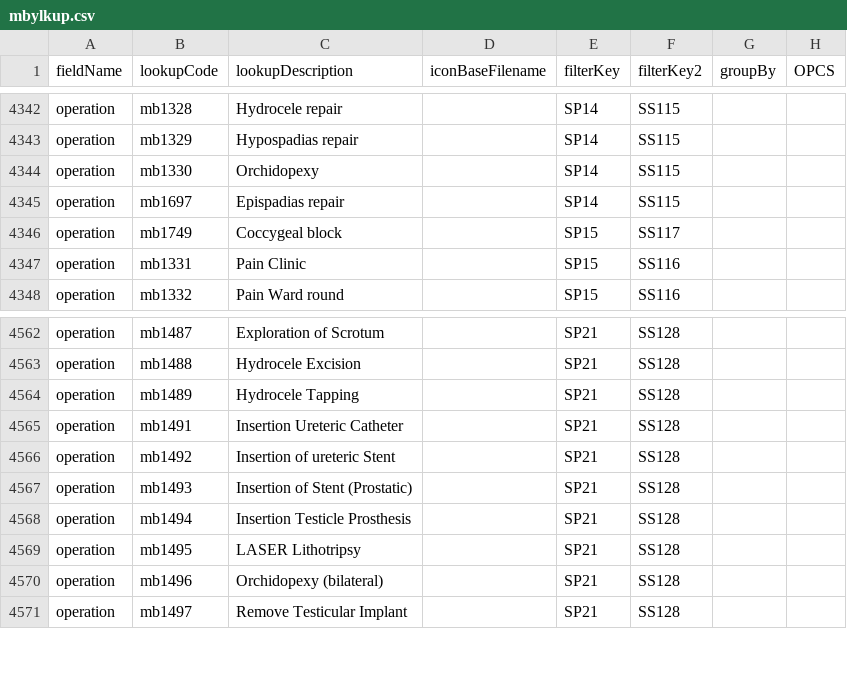
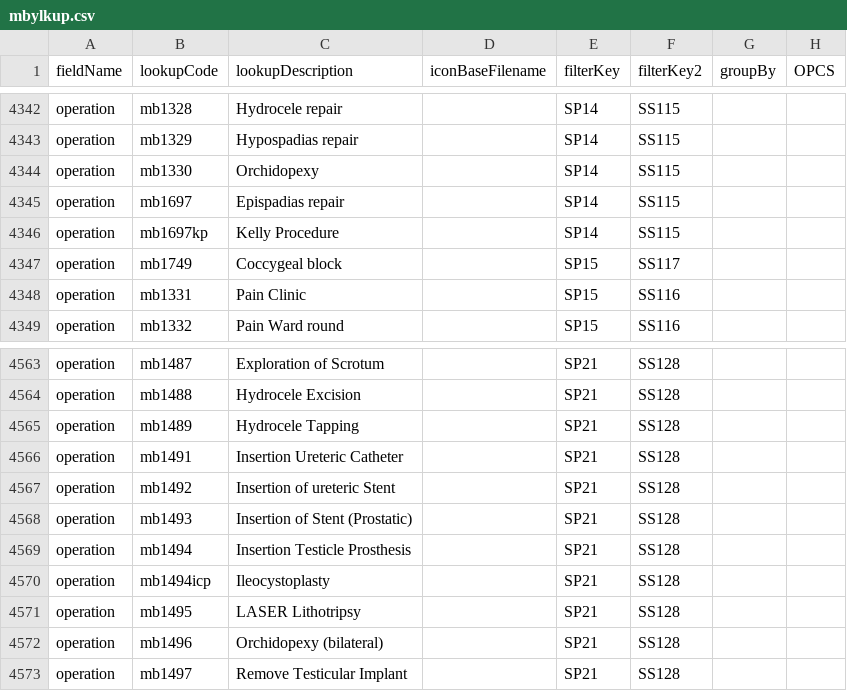
Before and after one commit to homepark/lkups, a CSV file: mbylkup.csv, drawn as a sheet; only a part is shown, gaps mark what is left out.

Commit message:
Update mbylkup.csv
Added:
1. Ileocystoplasty
2. Kelly procedure

```diff
--- a/mbylkup.csv
+++ b/mbylkup.csv
@@ -4345,2 +4345,3 @@ operation,mb1330,Orchidopexy,,SP14,SS115,,,
 operation,mb1697,Epispadias repair,,SP14,SS115,,,
+operation,mb1697kp,Kelly Procedure,,SP14,SS115,,,
 operation,mb1749,Coccygeal block,,SP15,SS117,,,
@@ -4568,2 +4569,3 @@ operation,mb1493,Insertion of Stent (Prostatic),,SP21,SS128,,,
 operation,mb1494,Insertion Testicle Prosthesis,,SP21,SS128,,,
+operation,mb1494icp,Ileocystoplasty,,SP21,SS128,,,
 operation,mb1495,LASER Lithotripsy,,SP21,SS128,,,
```
